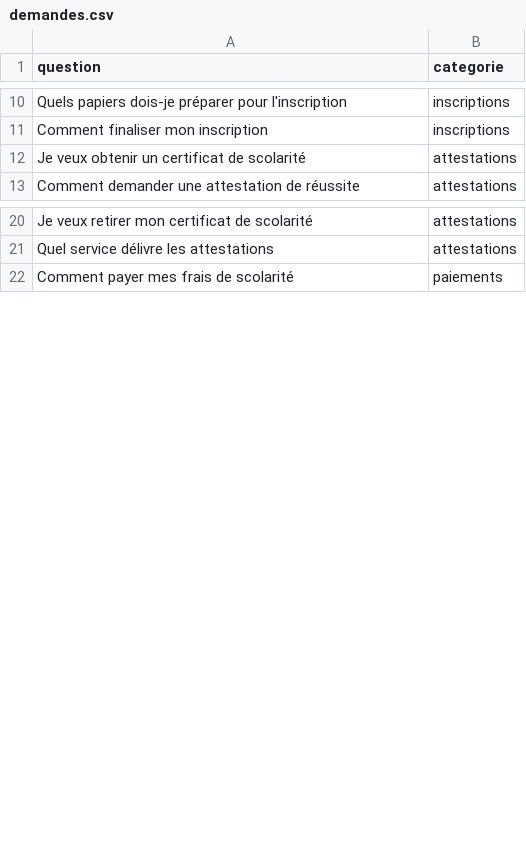
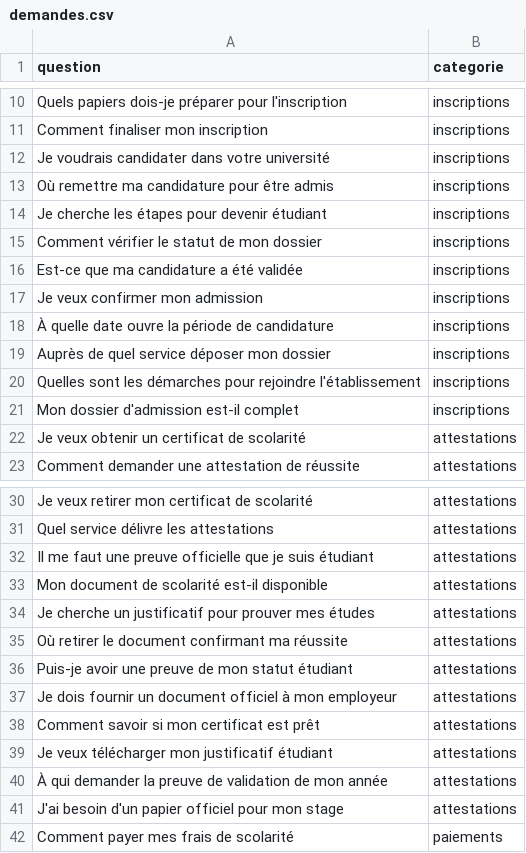
Before and after one commit to dounia1230/SmartCampus-AI, a CSV file: data/demandes.csv, drawn as a sheet; only a part is shown, gaps mark what is left out; the diff covers the shown part only; the diff names each change by its address in the sheet, - before the commit and + after, or states it on an @@ line.

```diff
--- a/data/demandes.csv
+++ b/data/demandes.csv
+row 12: Je voudrais candidater dans votre université | inscriptions
+row 13: Où remettre ma candidature pour être admis | inscriptions
+row 14: Je cherche les étapes pour devenir étudiant | inscriptions
+row 15: Comment vérifier le statut de mon dossier | inscriptions
+row 16: Est-ce que ma candidature a été validée | inscriptions
+row 17: Je veux confirmer mon admission | inscriptions
+row 18: À quelle date ouvre la période de candidature | inscriptions
+row 19: Auprès de quel service déposer mon dossier | inscriptions
+row 20: Quelles sont les démarches pour rejoindre l'établissement | inscriptions
+row 21: Mon dossier d'admission est-il complet | inscriptions
+row 32: Il me faut une preuve officielle que je suis étudiant | attestations
+row 33: Mon document de scolarité est-il disponible | attestations
+row 34: Je cherche un justificatif pour prouver mes études | attestations
+row 35: Où retirer le document confirmant ma réussite | attestations
+row 36: Puis-je avoir une preuve de mon statut étudiant | attestations
+row 37: Je dois fournir un document officiel à mon employeur | attestations
+row 38: Comment savoir si mon certificat est prêt | attestations
+row 39: Je veux télécharger mon justificatif étudiant | attestations
+row 40: À qui demander la preuve de validation de mon année | attestations
+row 41: J'ai besoin d'un papier officiel pour mon stage | attestations
```
Also changed, not shown: 10 added rows elsewhere in this file, 10 other files.
